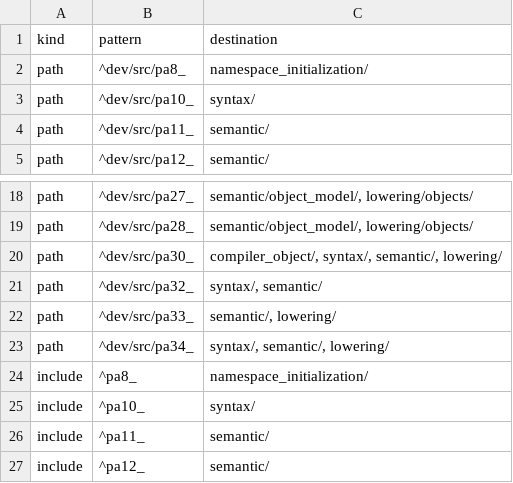
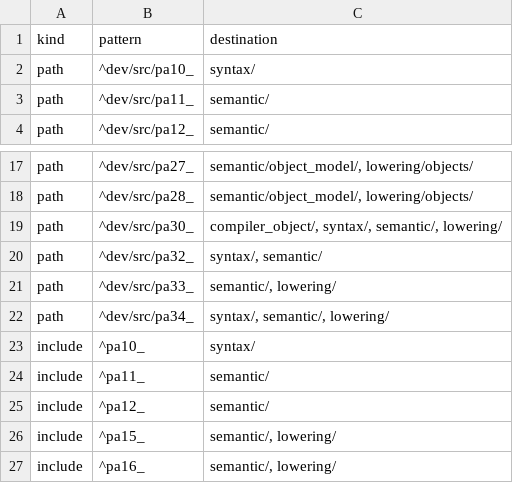
Before and after one commit to vishvananda/cppgm-run-v3codex, a TSV file: doc/compiler-layout-legacy.tsv, drawn as a sheet; only a part is shown, gaps mark what is left out; the shorter side is filled out with more unchanged rows; the diff names each change by its address in the sheet, - before the commit and + after, or states it on an @@ line.

Commit message:
organize namespace initialization sources

```diff
--- a/doc/compiler-layout-legacy.tsv
+++ b/doc/compiler-layout-legacy.tsv
-row 2: path | ^dev/src/pa8_ | namespace_initialization/
-row 24: include | ^pa8_ | namespace_initialization/
```
Also changed, not shown: 9 other files.
